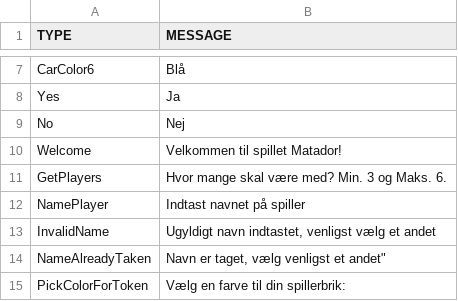
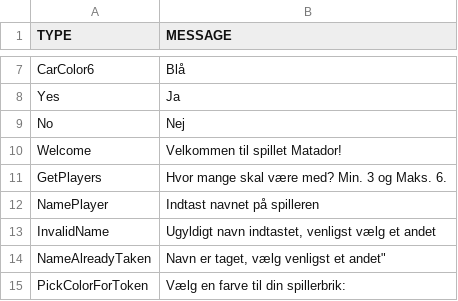
Before and after one commit to Logstor/CDIO4, a CSV file: src/main/resources/messages1.0.csv, drawn as a sheet; only a part is shown, gaps mark what is left out.

```diff
--- a/src/main/resources/messages1.0.csv
+++ b/src/main/resources/messages1.0.csv
@@ -11,3 +11,3 @@ Welcome;Velkommen til spillet Matador!
 GetPlayers;Hvor mange skal være med? Min. 3 og Maks. 6.
-NamePlayer;Indtast navnet på spiller
+NamePlayer;Indtast navnet på spilleren
 InvalidName;Ugyldigt navn indtastet, venligst vælg et andet
```
Also changed, not shown: src/main/resources/chanceCardV1.csv.
